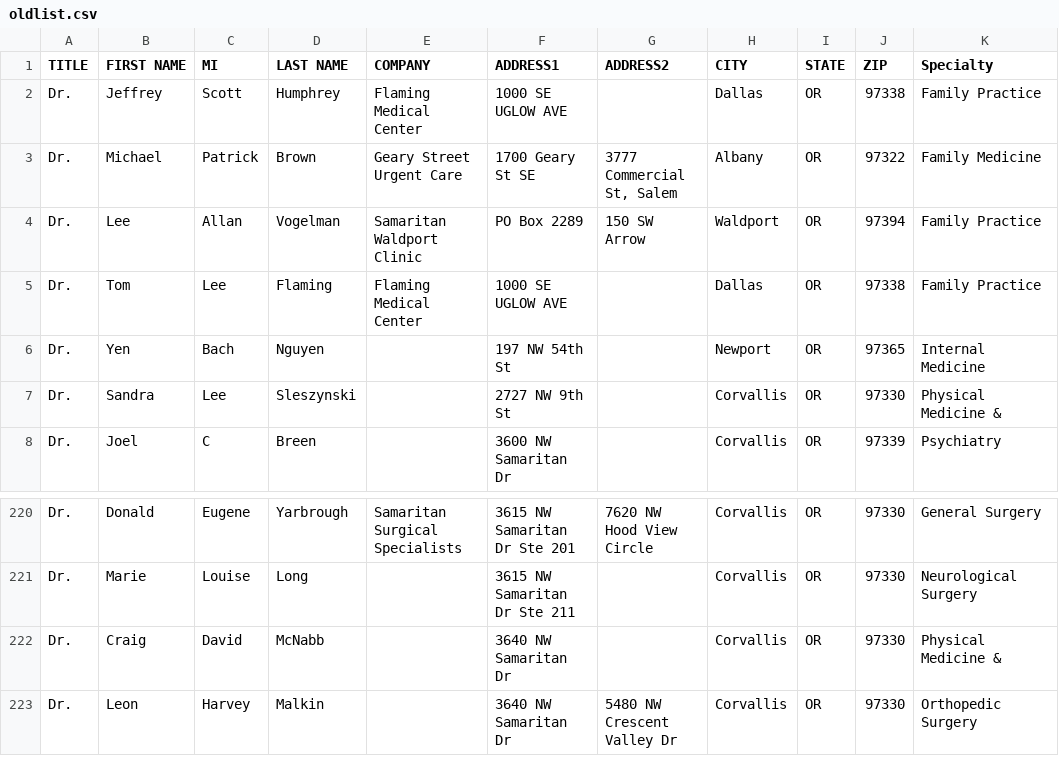
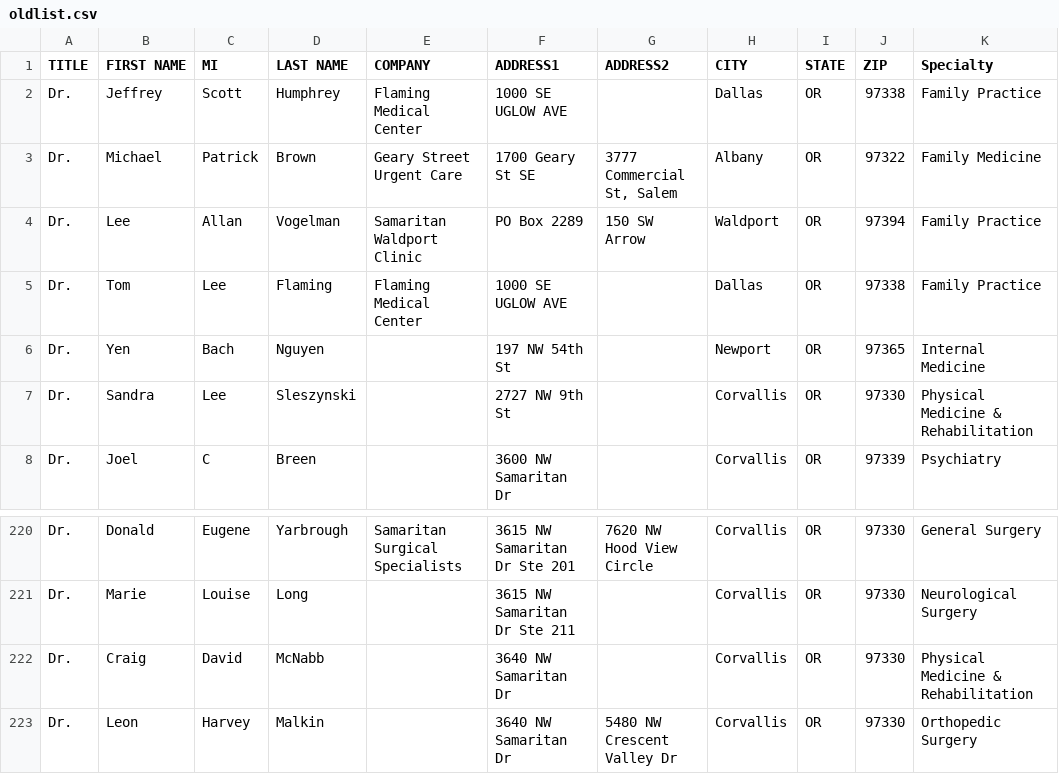
Before and after one commit to yoos/tccdata, a CSV file: oldlist.csv, drawn as a sheet; only a part is shown, gaps mark what is left out.

```diff
--- a/oldlist.csv
+++ b/oldlist.csv
@@ -6,3 +6,3 @@ Dr.,Tom,Lee,Flaming,Flaming Medical Center,1000 SE UGLOW AVE,,Dallas,OR,97338,Fa
 Dr.,Yen,Bach,Nguyen,,197 NW 54th St,,Newport,OR,97365,Internal Medicine
-Dr.,Sandra,Lee,Sleszynski,,2727 NW 9th St,,Corvallis,OR,97330,Physical Medicine &
+Dr.,Sandra,Lee,Sleszynski,,2727 NW 9th St,,Corvallis,OR,97330,Physical Medicine & Rehabilitation
 Dr.,Joel,C,Breen,,3600 NW Samaritan Dr,,Corvallis,OR,97339,Psychiatry
@@ -221,3 +221,3 @@ Dr.,Donald,Eugene,Yarbrough,Samaritan Surgical Specialists,3615 NW Samaritan Dr
 Dr.,Marie,Louise,Long,,3615 NW Samaritan Dr Ste 211,,Corvallis,OR,97330,Neurological Surgery
-Dr.,Craig,David,McNabb,,3640 NW Samaritan Dr,,Corvallis,OR,97330,Physical Medicine &
+Dr.,Craig,David,McNabb,,3640 NW Samaritan Dr,,Corvallis,OR,97330,Physical Medicine & Rehabilitation
 Dr.,Leon,Harvey,Malkin,,3640 NW Samaritan Dr,5480 NW Crescent Valley Dr,Corvallis,OR,97330,Orthopedic Surgery
```
Also changed, not shown: 2 other files.
